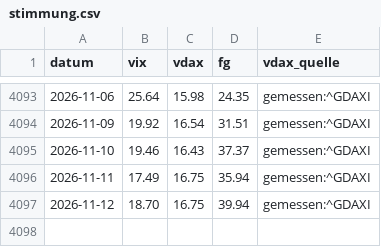
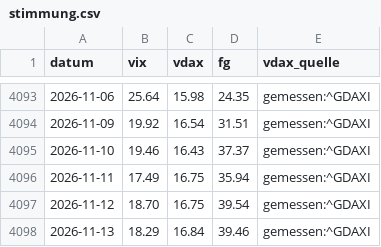
Before and after one commit to hahnpeterph-pixel/boersen-screening, a CSV file: docs/stimmung.csv, drawn as a sheet; only a part is shown, gaps mark what is left out.

```diff
--- a/docs/stimmung.csv
+++ b/docs/stimmung.csv
@@ -4096,2 +4096,3 @@ datum,vix,vdax,fg,vdax_quelle
 2026-11-11,17.49,16.75,35.94,gemessen:^GDAXI
-2026-11-12,18.70,16.75,39.94,gemessen:^GDAXI
+2026-11-12,18.70,16.75,39.54,gemessen:^GDAXI
+2026-11-13,18.29,16.84,39.46,gemessen:^GDAXI
```
Also changed, not shown: docs/analysten.csv, docs/datenluecken.csv, 28 other files.
